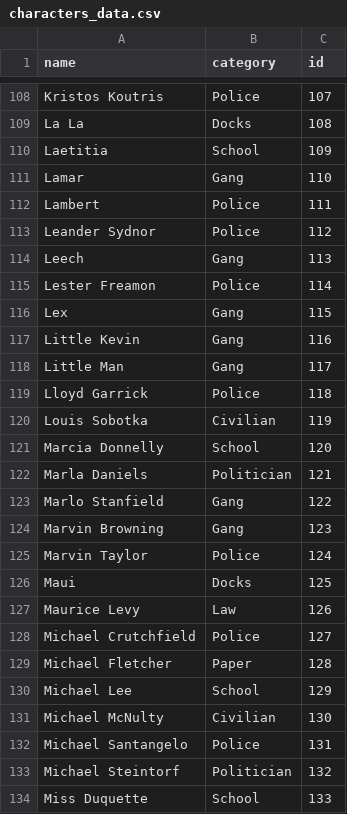
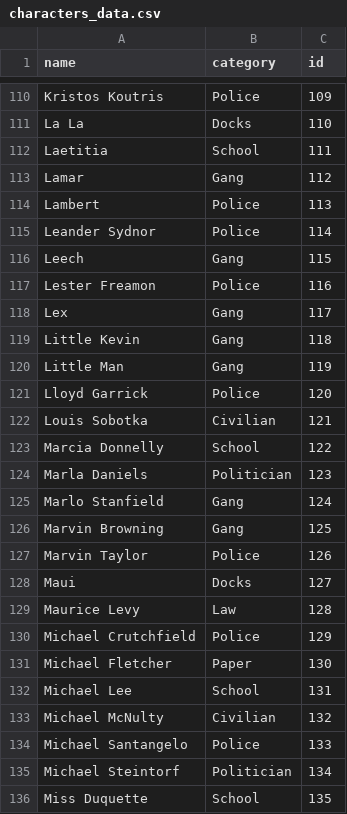
Before and after one commit to philstraforelli/TheWire_Network, a CSV file: characters_data.csv, drawn as a sheet; only a part is shown, gaps mark what is left out; addresses are those after the commit; the diff covers the shown part only; the diff names each change by its address in the sheet, - before the commit and + after, or states it on an @@ line.

```diff
--- a/characters_data.csv
+++ b/characters_data.csv
-C110 (id): 107
+C110 (id): 109
-C111 (id): 108
+C111 (id): 110
-C112 (id): 109
+C112 (id): 111
-C113 (id): 110
+C113 (id): 112
-C114 (id): 111
+C114 (id): 113
-C115 (id): 112
+C115 (id): 114
-C116 (id): 113
+C116 (id): 115
-C117 (id): 114
+C117 (id): 116
-C118 (id): 115
+C118 (id): 117
-C119 (id): 116
+C119 (id): 118
-C120 (id): 117
+C120 (id): 119
-C121 (id): 118
+C121 (id): 120
-C122 (id): 119
+C122 (id): 121
-C123 (id): 120
+C123 (id): 122
-C124 (id): 121
+C124 (id): 123
-C125 (id): 122
+C125 (id): 124
-C126 (id): 123
+C126 (id): 125
-C127 (id): 124
+C127 (id): 126
-C128 (id): 125
+C128 (id): 127
-C129 (id): 126
+C129 (id): 128
-C130 (id): 127
+C130 (id): 129
-C131 (id): 128
+C131 (id): 130
-C132 (id): 129
+C132 (id): 131
-C133 (id): 130
+C133 (id): 132
-C134 (id): 131
+C134 (id): 133
-C135 (id): 132
+C135 (id): 134
-C136 (id): 133
+C136 (id): 135
```
Also changed, not shown: 4 added rows and 141 edited cells elsewhere in this file, 1 other file.
